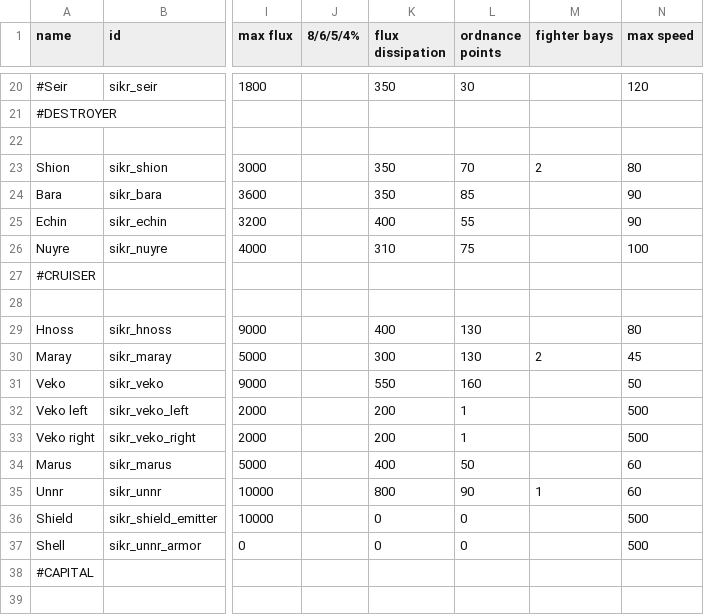
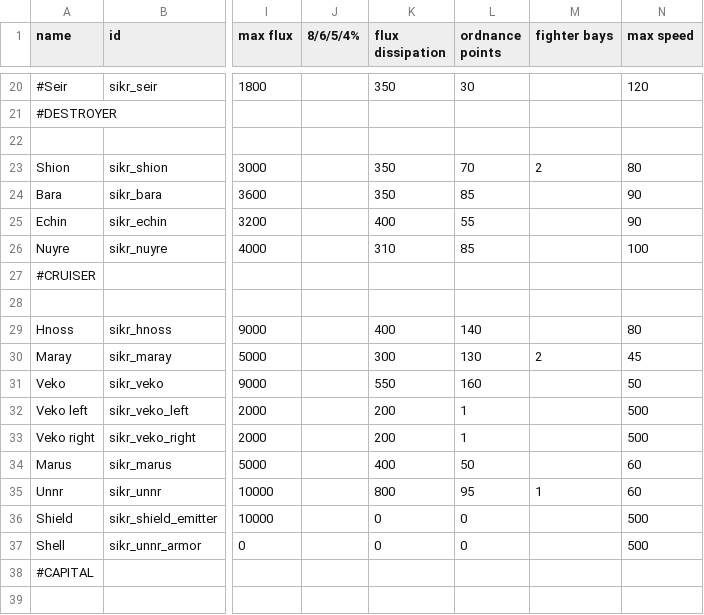
Before and after one commit to Sikair/SanIris, a CSV file: data/hulls/ship_data.csv, drawn as a sheet; only a part is shown, gaps mark what is left out; the diff names each change by its address in the sheet, - before the commit and + after, or states it on an @@ line.

```diff
--- a/data/hulls/ship_data.csv
+++ b/data/hulls/ship_data.csv
-L26 (ordnance points): 75
+L26 (ordnance points): 85
-L29 (ordnance points): 130
+L29 (ordnance points): 140
-L35 (ordnance points): 90
+L35 (ordnance points): 95
```
Also changed, not shown: data/weapons/weapon_data.csv, 24 other files.
